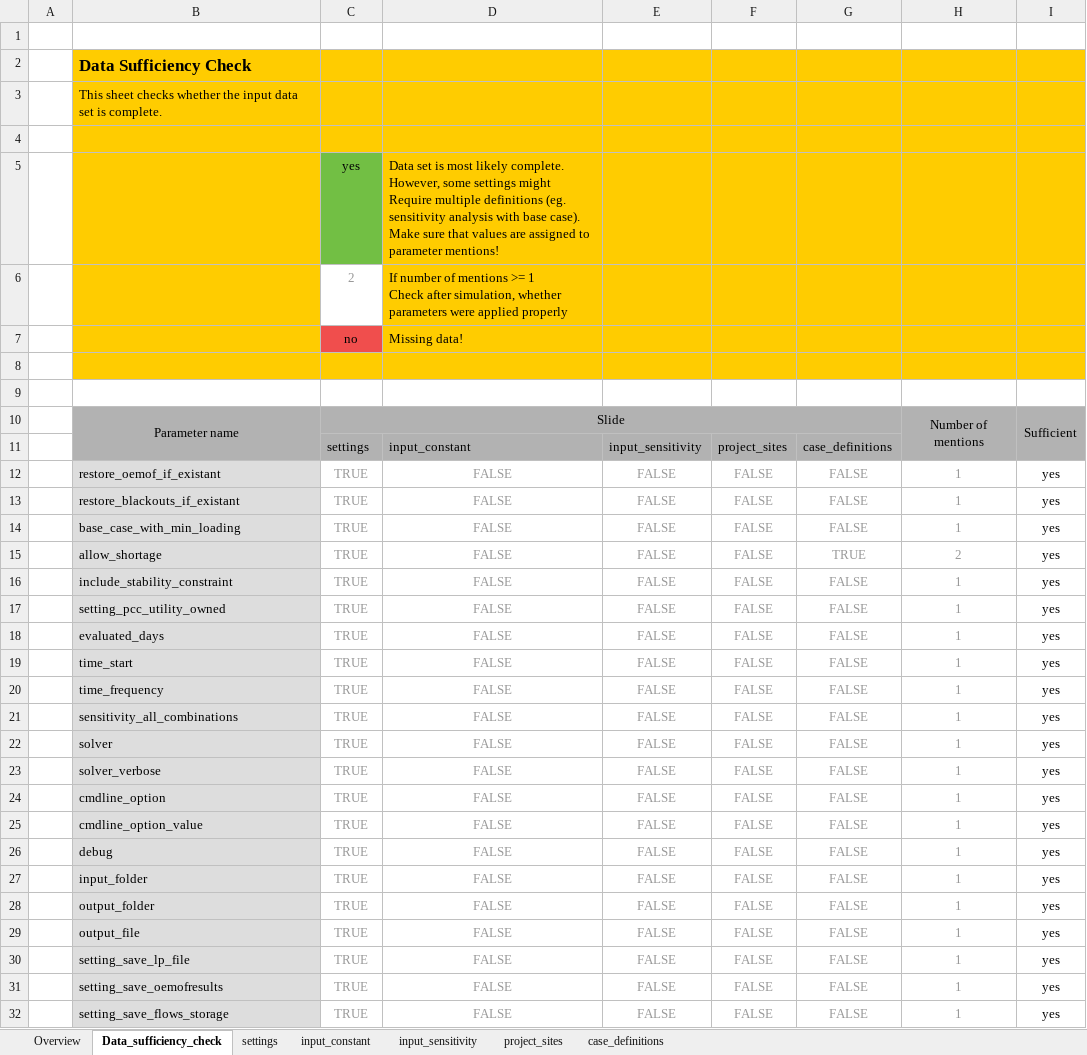
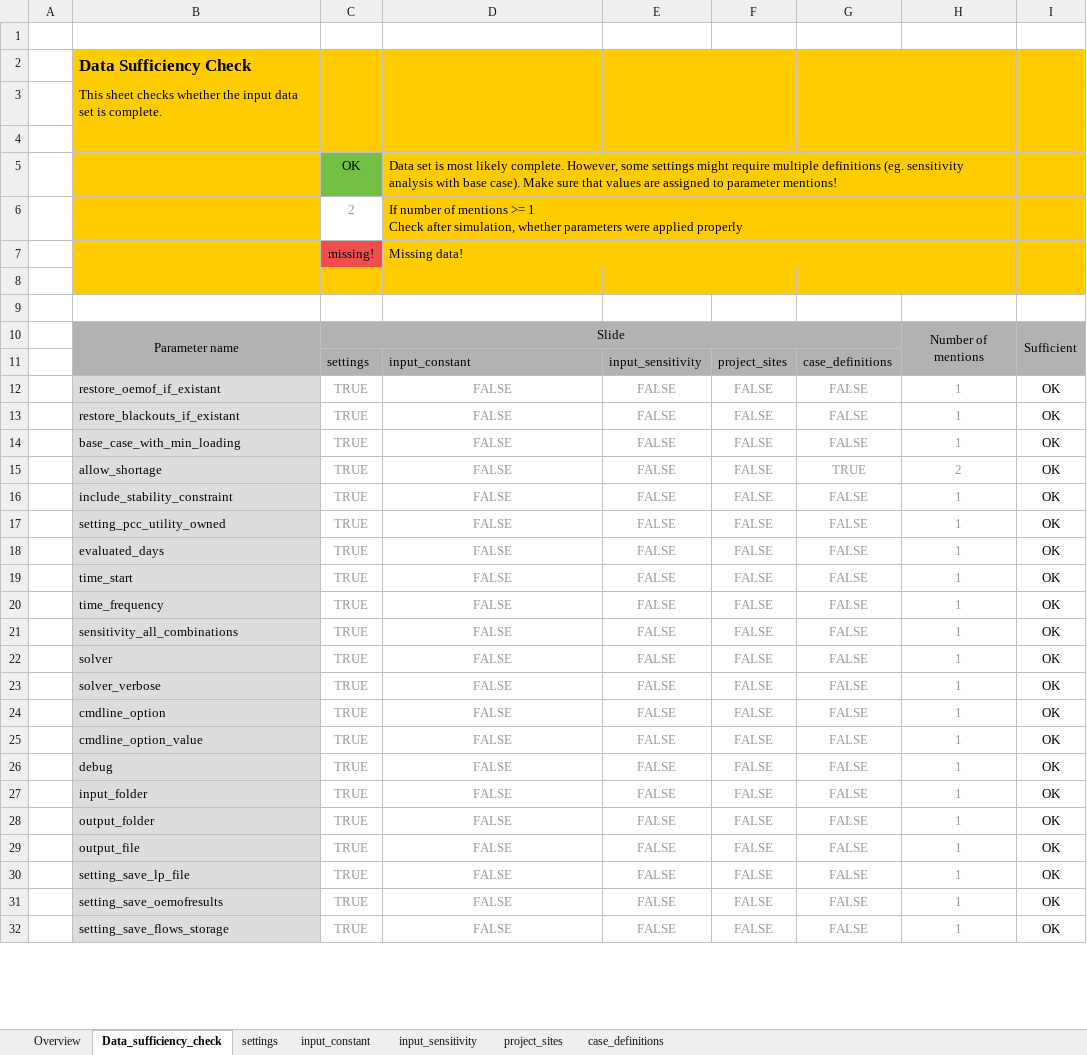
Before and after one commit to rl-institut/offgridders, an Excel workbook: inputs/input_template_excel.xlsx, sheet Data_sufficiency_check, drawn as a sheet; only a part is shown; values as stored, in another font and other column widths than the file's, no borders; conditional formats not drawn; removed rows and columns are numbered as before the commit, all else as after; ↵ is a line break in a cell; the diff covers the shown part only; the diff names each change by its address in the sheet, - before the commit and + after, or states it on an @@ line.

```diff
--- a/inputs/input_template_excel.xlsx (sheet Data_sufficiency_check)
+++ b/inputs/input_template_excel.xlsx (sheet Data_sufficiency_check)
-row 5:  |  | yes | Data set is most likely complete. However, some settings might ↵ Require multiple definitions (eg. sensitivity analysis with base case). ↵ Make sure that values are assigned to parameter mentions!
+row 5:  |  | OK | Data set is most likely complete. However, some settings might require multiple definitions (eg. sensitivity analysis with base case). Make sure that values are assigned to parameter mentions!
+D6:H6 merged
-C7: no
+C7: missing!
+D7:H7 merged
-I12:I32: yes
+I12:I32: OK
```
Also changed, not shown: 97 edited cells elsewhere in this sheet, sheet input_sensitivity, sheet settings, 1 other file.
